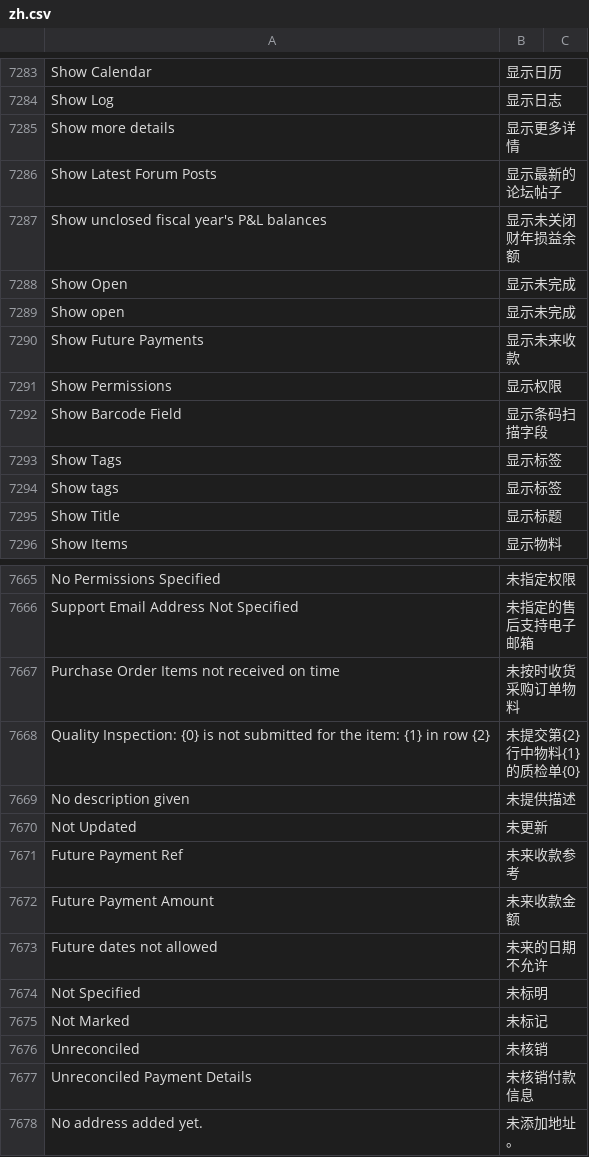
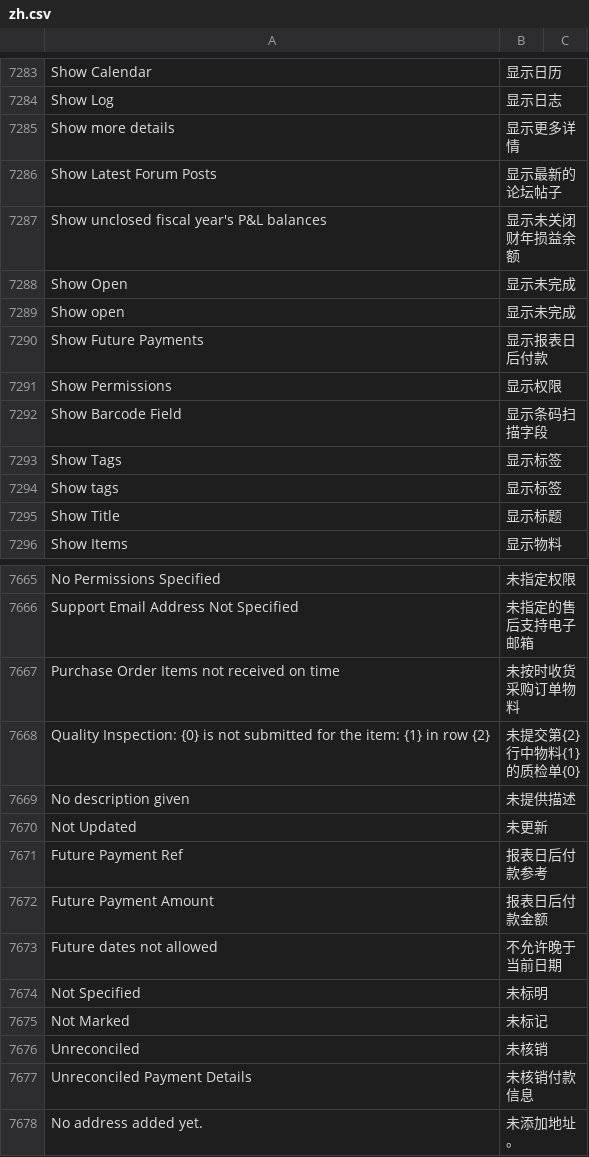
Before and after one commit to z1coyan/erpnext_chinese, a CSV file: erpnext_chinese/translations/zh.csv, drawn as a sheet; only a part is shown, gaps mark what is left out.

Commit message:
报表日后付款

```diff
--- a/erpnext_chinese/translations/zh.csv
+++ b/erpnext_chinese/translations/zh.csv
@@ -7303,3 +7303,3 @@ Show Open,显示未完成
 Show open,显示未完成
-Show Future Payments,显示未来收款
+Show Future Payments,显示报表日后付款
 Show Permissions,显示权限
@@ -7684,5 +7684,5 @@ No description given,未提供描述
 Not Updated,未更新
-Future Payment Ref,未来收款参考
-Future Payment Amount,未来收款金额
-Future dates not allowed,未来的日期不允许
+Future Payment Ref,报表日后付款参考
+Future Payment Amount,报表日后付款金额
+Future dates not allowed,不允许晚于当前日期
 Not Specified,未标明
```
Also changed, not shown: 1 other file.
